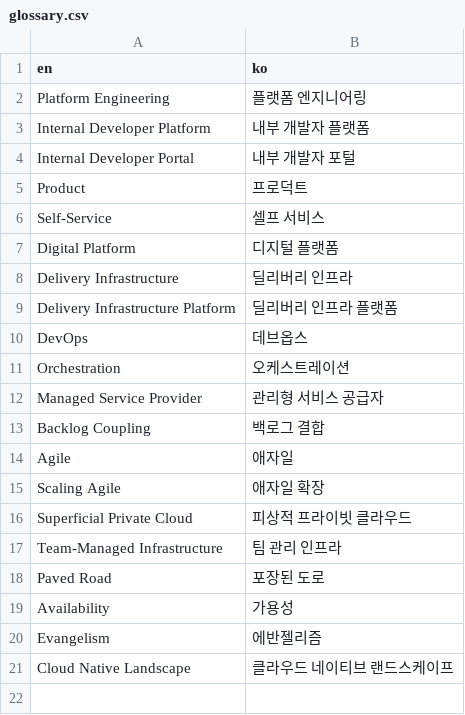
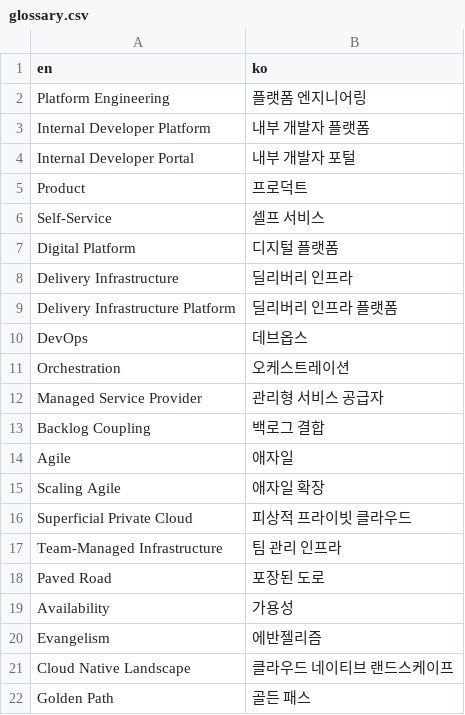
Before and after one commit to awskrug/platform-engineering-glossary, a CSV file: glossary.csv, drawn as a sheet.

```diff
--- a/glossary.csv
+++ b/glossary.csv
@@ -21 +21,2 @@ Evangelism,에반젤리즘
 Cloud Native Landscape,클라우드 네이티브 랜드스케이프
+Golden Path,골든 패스
```
Also changed, not shown: 1 other file.
